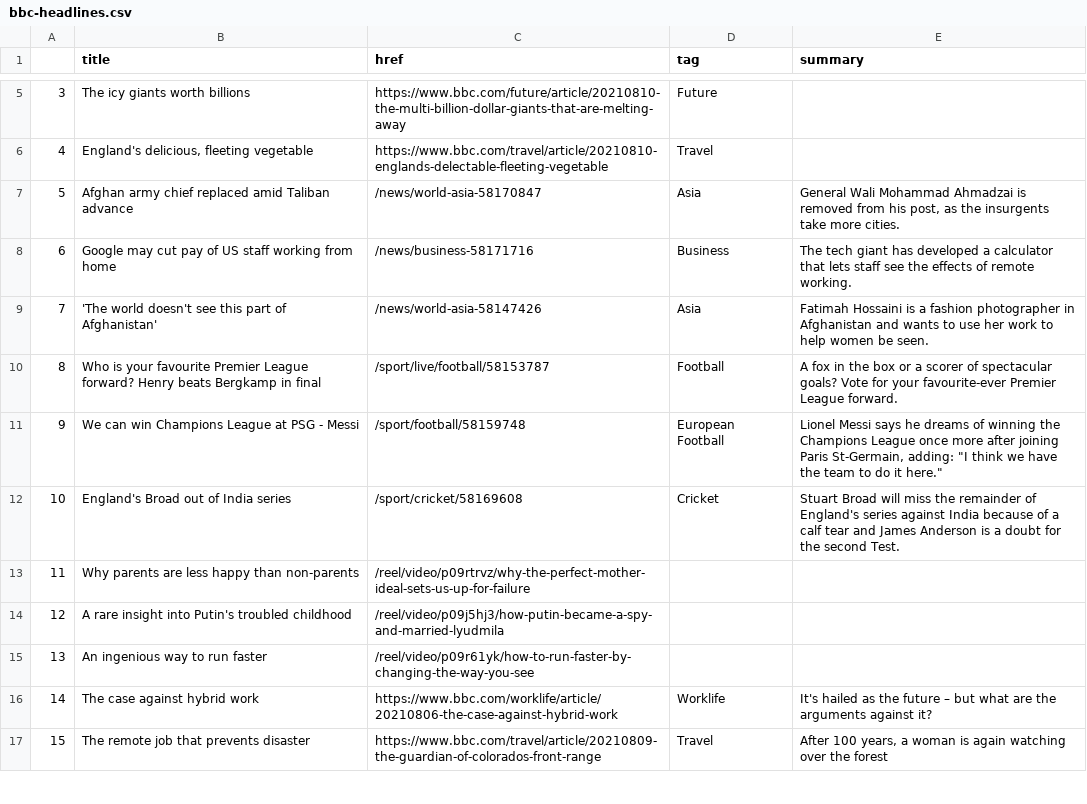
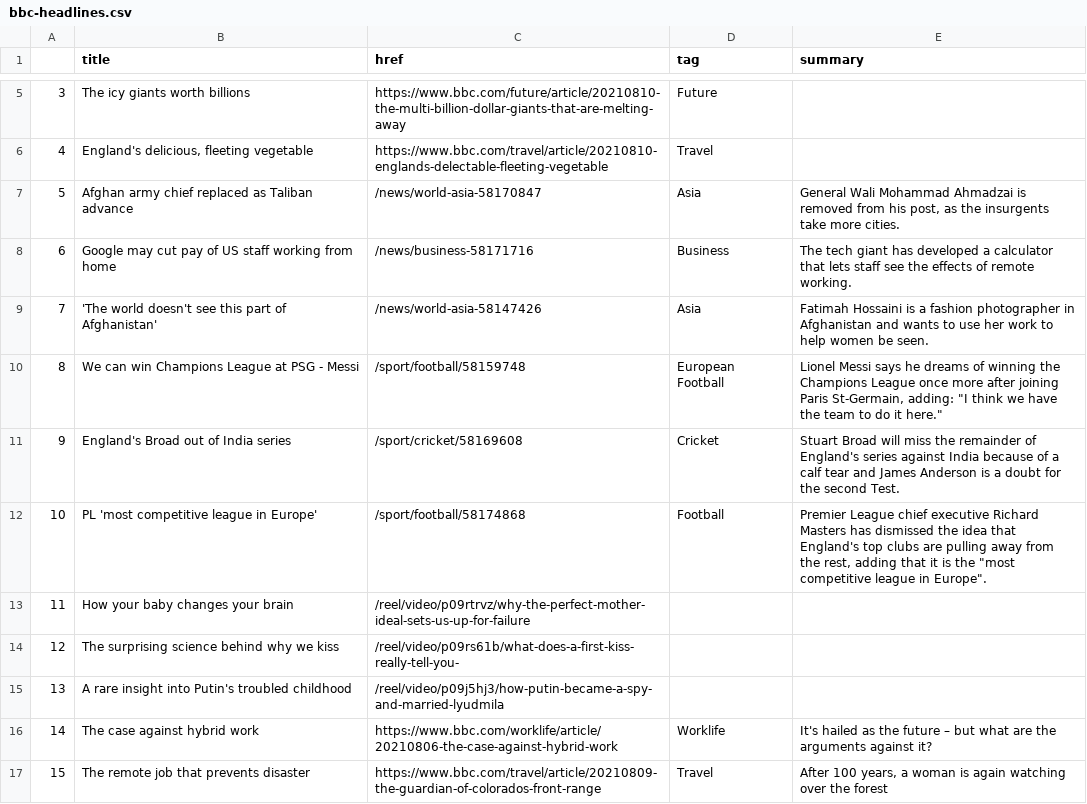
Before and after one commit to jbolster252/scraper.py, a CSV file: bbc-headlines.csv, drawn as a sheet; only a part is shown, gaps mark what is left out; removed rows and columns are numbered as before the commit, all else as after; the diff names each change by its address in the sheet, - before the commit and + after, or states it on an @@ line.

```diff
--- a/bbc-headlines.csv
+++ b/bbc-headlines.csv
-B7 (title): …chief replaced amid Taliban advance
+B7 (title): …chief replaced as Taliban advance
-row 10: 8 | Who is your favourite Premier League forward? Henry beats Bergkamp in final | /sport/live/football/58153787 | Football | A fox in the box or a scorer of spectacular goals? Vote for your favourite-ever Premier League forward.
@@ column A renumbered between rows 10 and 15 @@
+row 12: 10 | PL 'most competitive league in Europe' | /sport/football/58174868 | Football | Premier League chief executive Richard Masters has dismissed the idea that England's top clubs are pulling away from the rest, adding that it is the "most competitive league in Europe".
-B13 (title): Why parents are less happy than non-parents
+B13 (title): How your baby changes your brain
+row 14: 12 | The surprising science behind why we kiss | /reel/video/p09rs61b/what-does-a-first-kiss-really-tell-you-
-row 15: 13 | An ingenious way to run faster | /reel/video/p09r61yk/how-to-run-faster-by-changing-the-way-you-see
```
